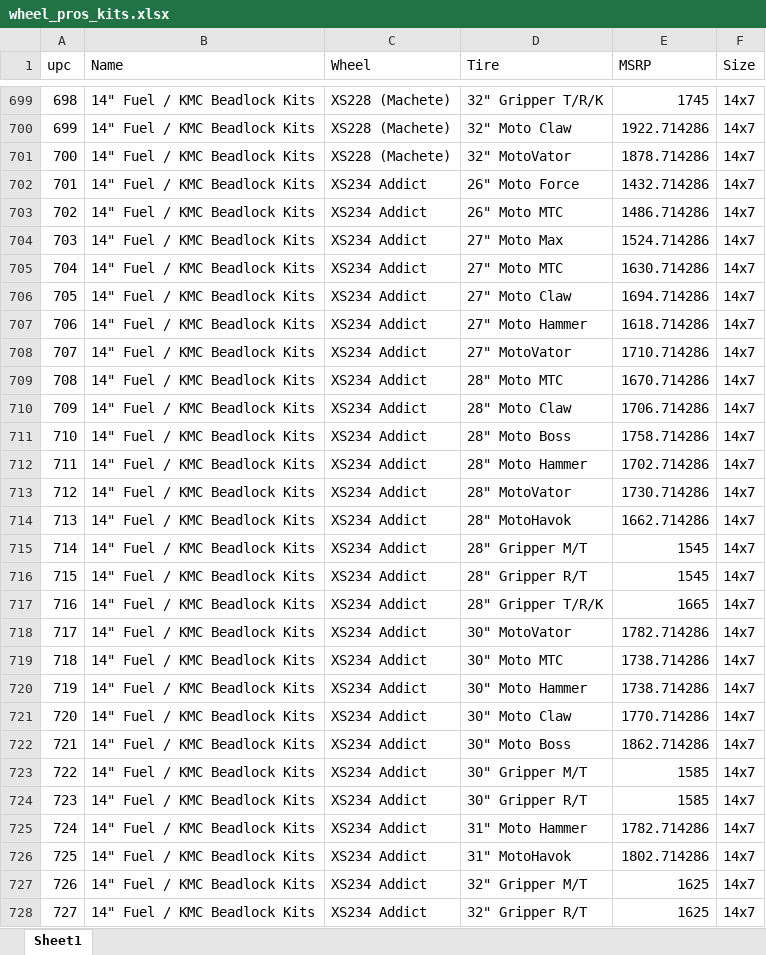
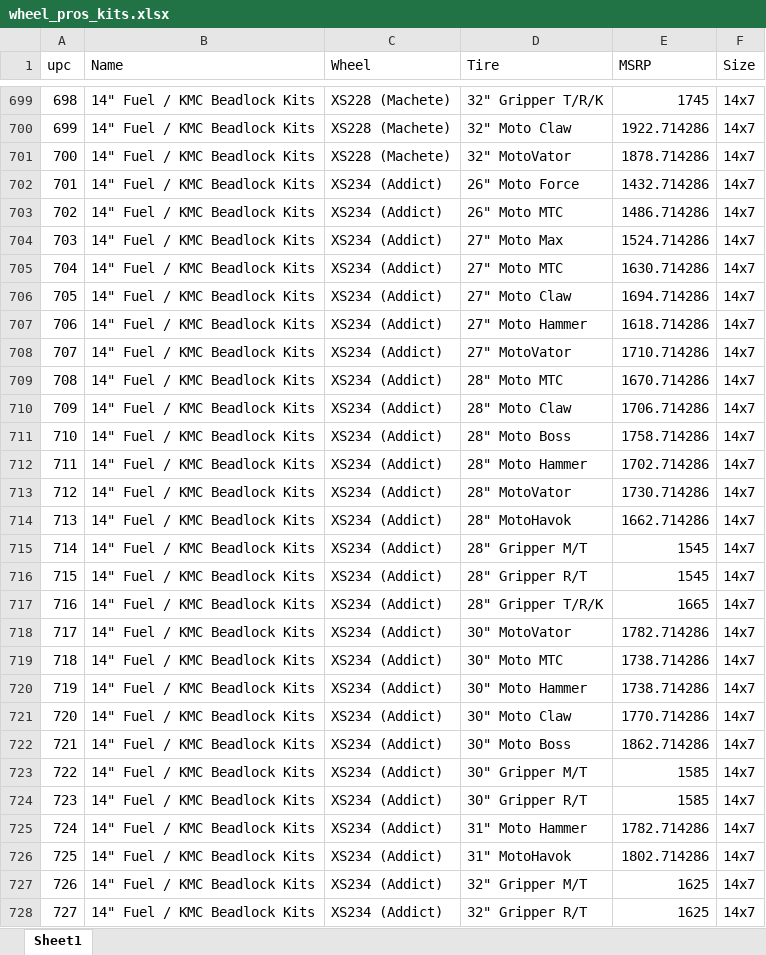
Before and after one commit to zacharyjones123/racks_deep, an Excel workbook: sheets/WheelPros/wheel_pros_kits.xlsx, sheet Sheet1, drawn as a sheet; only a part is shown, gaps mark what is left out; values as stored, in another font and other column widths than the file's, no borders; the diff covers the shown part only; the diff names each change by its address in the sheet, - before the commit and + after, or states it on an @@ line.

```diff
--- a/sheets/WheelPros/wheel_pros_kits.xlsx (sheet Sheet1)
+++ b/sheets/WheelPros/wheel_pros_kits.xlsx (sheet Sheet1)
-C702:C728 (Wheel): XS234 Addict
+C702:C728 (Wheel): XS234 (Addict)
```
Also changed, not shown: other rows of this sheet, 3 other files.
